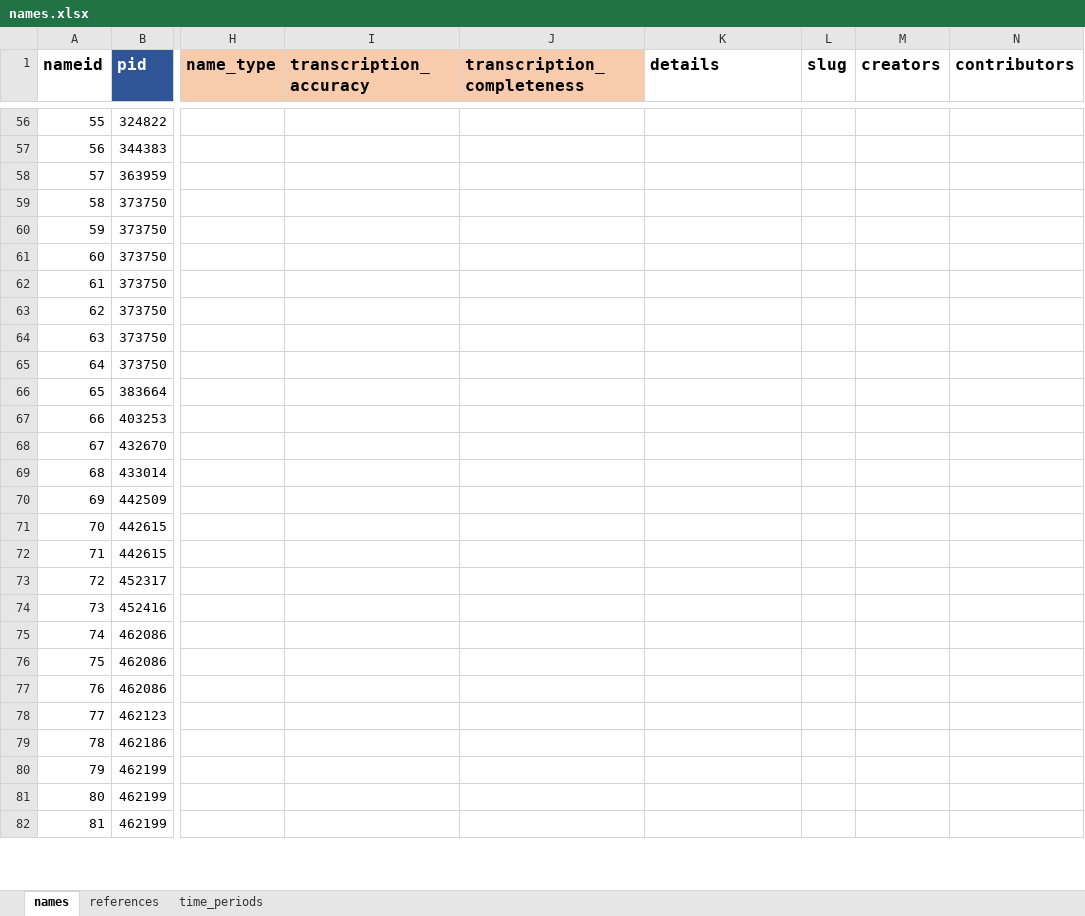
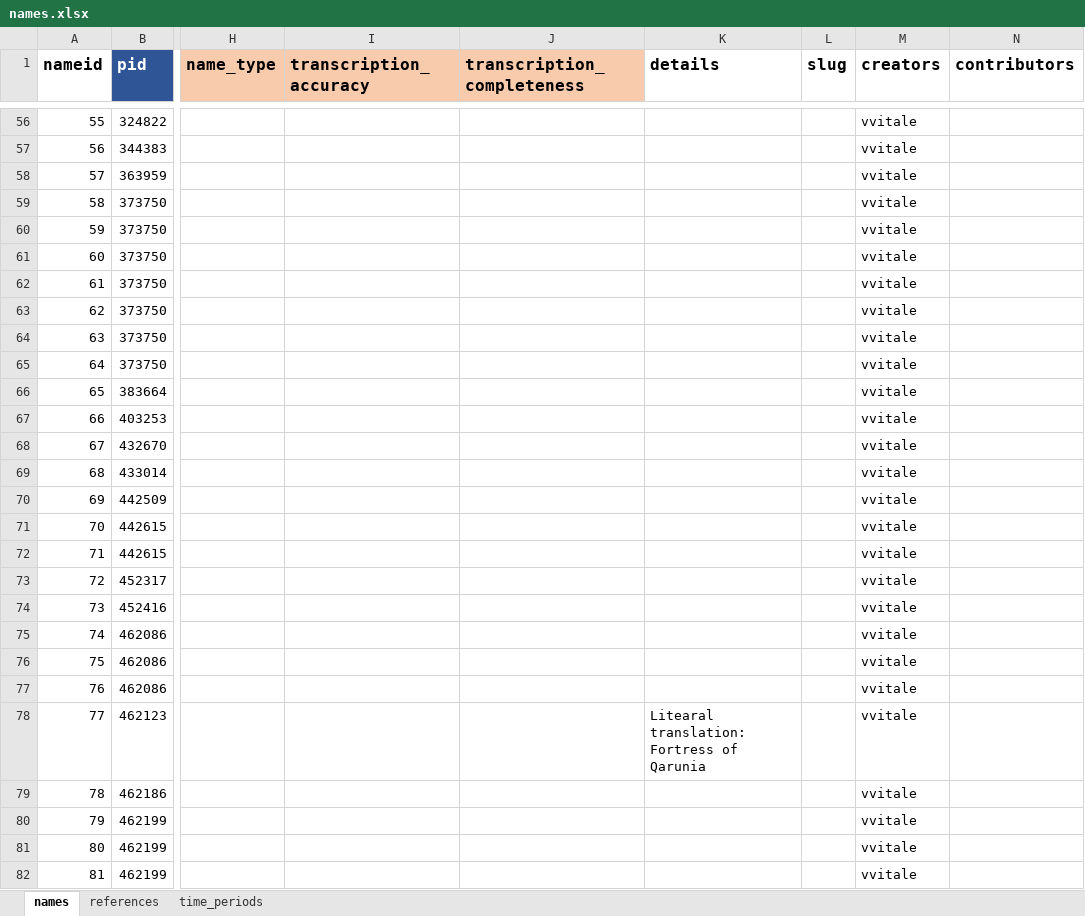
Before and after one commit to isawnyu/pleiades-batching, an Excel workbook: data/calcs/20170118/names.xlsx, sheet names, drawn as a sheet; only a part is shown, gaps mark what is left out; values as stored, in another font and other column widths than the file's, no borders; the diff covers the shown part only; the diff names each change by its address in the sheet, - before the commit and + after, or states it on an @@ line.

```diff
--- a/data/calcs/20170118/names.xlsx (sheet names)
+++ b/data/calcs/20170118/names.xlsx (sheet names)
-M56:M82 (creators): (empty)
+M56:M82 (creators): vvitale
-K78 (details): (empty)
+K78 (details): Litearal translation: Fortress of Qarunia
```
Also changed, not shown: 172 edited cells elsewhere in this sheet, sheet time_periods.
